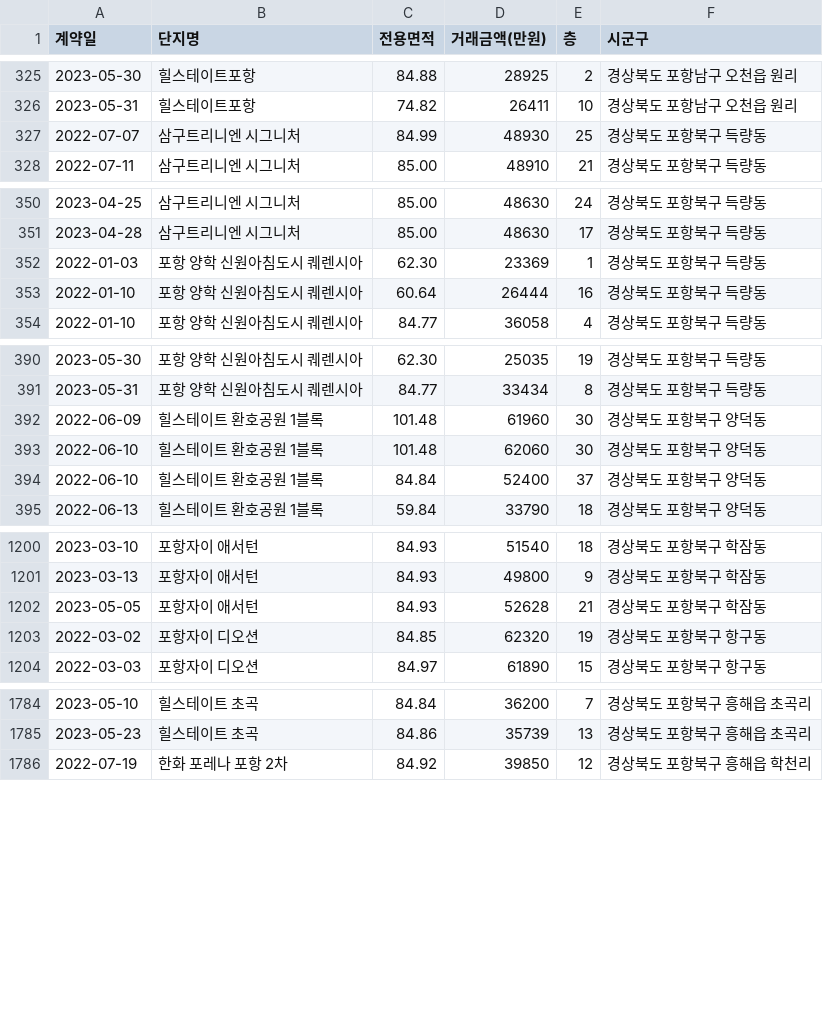
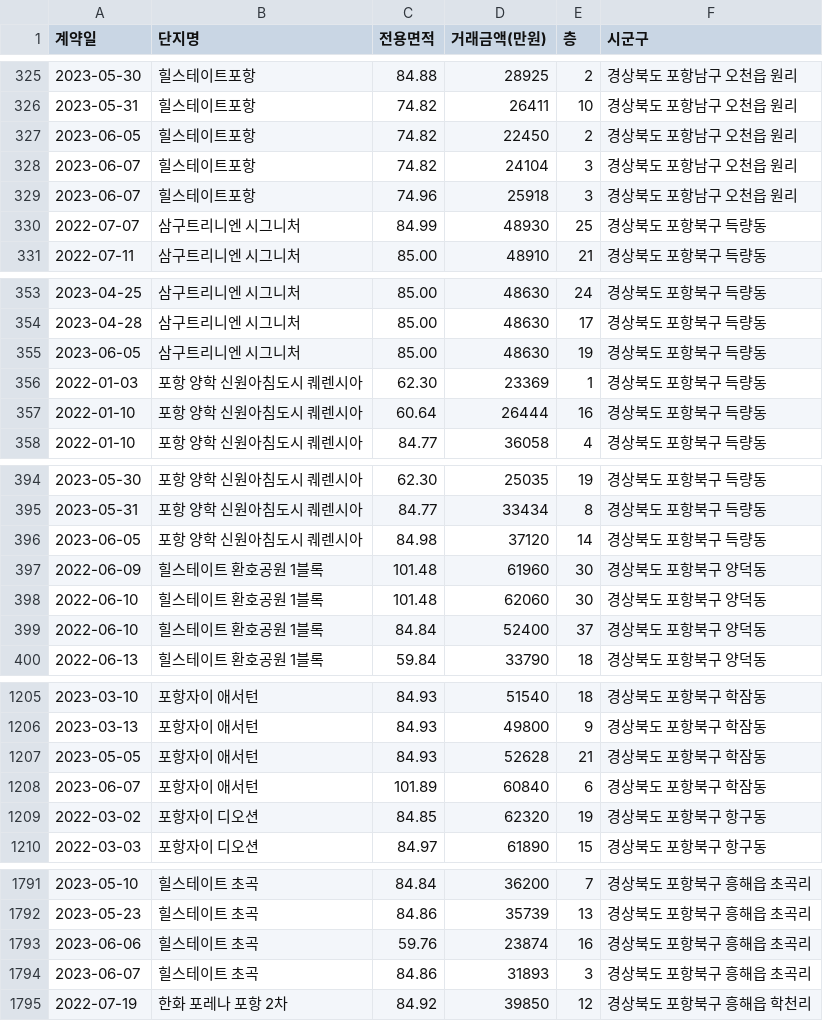
Before and after one commit to kck0920/pohang_apt, a CSV file: 포항_아파트_분양권_현황.csv, drawn as a sheet; only a part is shown, gaps mark what is left out; the diff covers the shown part only.

```diff
--- a/포항_아파트_분양권_현황.csv
+++ b/포항_아파트_분양권_현황.csv
@@ -326,2 +326,5 @@
 2023-05-31,힐스테이트포항,74.82,26411,10,경상북도 포항남구 오천읍 원리
+2023-06-05,힐스테이트포항,74.82,22450,2,경상북도 포항남구 오천읍 원리
+2023-06-07,힐스테이트포항,74.82,24104,3,경상북도 포항남구 오천읍 원리
+2023-06-07,힐스테이트포항,74.96,25918,3,경상북도 포항남구 오천읍 원리
 2022-07-07,삼구트리니엔 시그니처,84.99,48930,25,경상북도 포항북구 득량동
@@ -351,2 +354,3 @@
 2023-04-28,삼구트리니엔 시그니처,85.00,48630,17,경상북도 포항북구 득량동
+2023-06-05,삼구트리니엔 시그니처,85.00,48630,19,경상북도 포항북구 득량동
 2022-01-03,포항 양학 신원아침도시 퀘렌시아,62.30,23369,1,경상북도 포항북구 득량동
@@ -391,2 +395,3 @@
 2023-05-31,포항 양학 신원아침도시 퀘렌시아,84.77,33434,8,경상북도 포항북구 득량동
+2023-06-05,포항 양학 신원아침도시 퀘렌시아,84.98,37120,14,경상북도 포항북구 득량동
 2022-06-09,힐스테이트 환호공원 1블록,101.48,61960,30,경상북도 포항북구 양덕동
@@ -1202,2 +1207,3 @@
 2023-05-05,포항자이 애서턴,84.93,52628,21,경상북도 포항북구 학잠동
+2023-06-07,포항자이 애서턴,101.89,60840,6,경상북도 포항북구 학잠동
 2022-03-02,포항자이 디오션,84.85,62320,19,경상북도 포항북구 항구동
@@ -1785,2 +1792,4 @@
 2023-05-23,힐스테이트 초곡,84.86,35739,13,경상북도 포항북구 흥해읍 초곡리
+2023-06-06,힐스테이트 초곡,59.76,23874,16,경상북도 포항북구 흥해읍 초곡리
+2023-06-07,힐스테이트 초곡,84.86,31893,3,경상북도 포항북구 흥해읍 초곡리
 2022-07-19,한화 포레나 포항 2차,84.92,39850,12,경상북도 포항북구 흥해읍 학천리
```
Also changed, not shown: 1 added row elsewhere in this file, 포항_아파트_실거래가_현황.csv, 1 other file.
